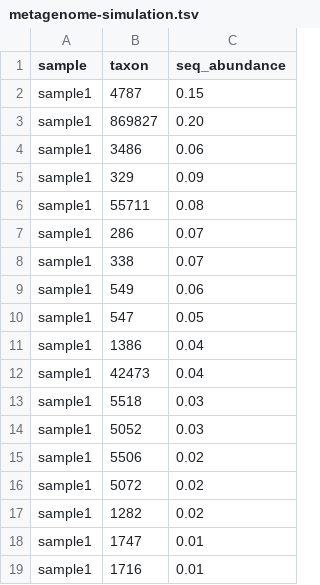
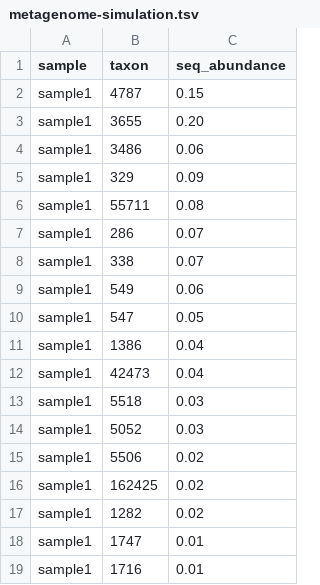
Before and after one commit to Yixuan39/downy-mildew-assemble, a TSV file: metagenome-simulation.tsv, drawn as a sheet.

Commit message:
Update metagenome-simulation.tsv

```diff
--- a/metagenome-simulation.tsv
+++ b/metagenome-simulation.tsv
@@ -2,3 +2,3 @@ sample	taxon	seq_abundance
 sample1	4787	0.15
-sample1	869827	0.20
+sample1	3655	0.20
 sample1	3486	0.06
@@ -15,3 +15,3 @@ sample1	5052	0.03
 sample1	5506	0.02
-sample1	5072	0.02
+sample1	162425	0.02
 sample1	1282	0.02
```
